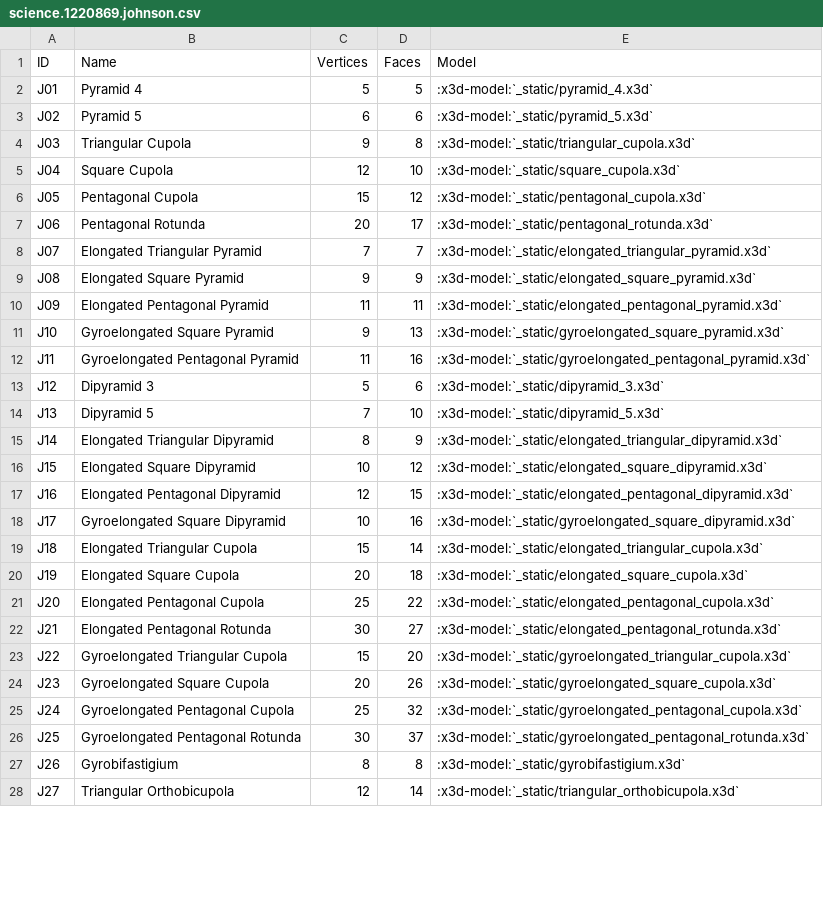
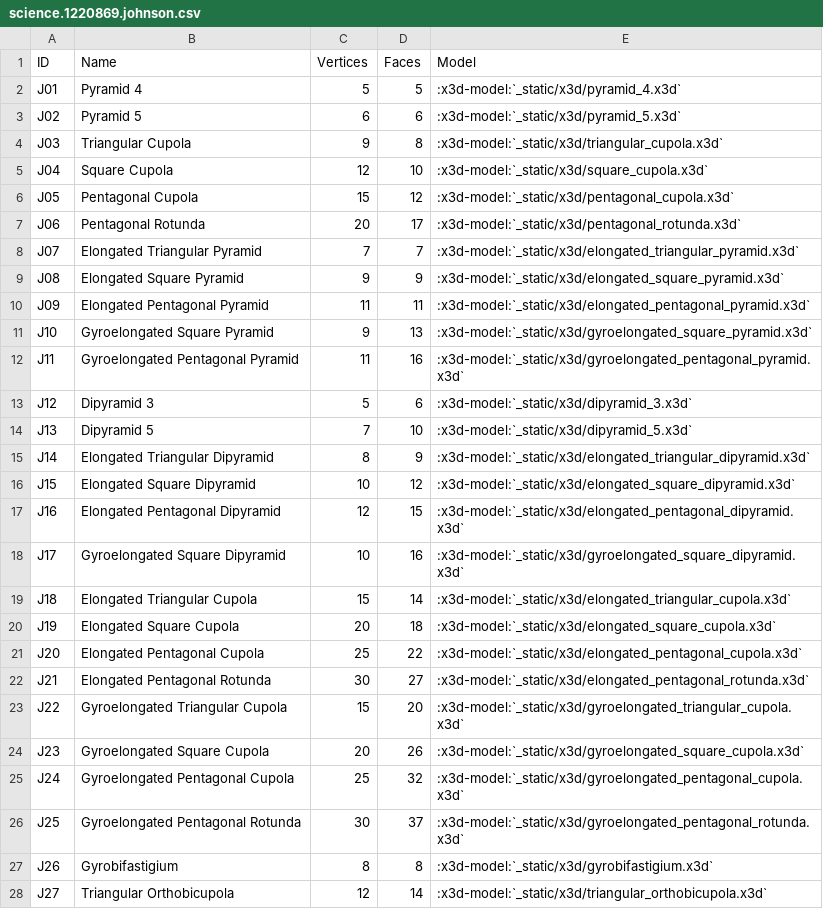
Before and after one commit to glotzerlab/coxeter, a CSV file: doc/source/_data/science.1220869.johnson.csv, drawn as a sheet; only a part is shown; the diff covers the shown part only.

```diff
--- a/doc/source/_data/science.1220869.johnson.csv
+++ b/doc/source/_data/science.1220869.johnson.csv
@@ -1,28 +1,28 @@
 ID,Name,Vertices,Faces,Model
-J01,Pyramid 4,5,5,:x3d-model:`_static/pyramid_4.x3d`
-J02,Pyramid 5,6,6,:x3d-model:`_static/pyramid_5.x3d`
-J03,Triangular Cupola,9,8,:x3d-model:`_static/triangular_cupola.x3d`
-J04,Square Cupola,12,10,:x3d-model:`_static/square_cupola.x3d`
-J05,Pentagonal Cupola,15,12,:x3d-model:`_static/pentagonal_cupola.x3d`
-J06,Pentagonal Rotunda,20,17,:x3d-model:`_static/pentagonal_rotunda.x3d`
-J07,Elongated Triangular Pyramid,7,7,:x3d-model:`_static/elongated_triangular_pyramid.x3d`
-J08,Elongated Square Pyramid,9,9,:x3d-model:`_static/elongated_square_pyramid.x3d`
-J09,Elongated Pentagonal Pyramid,11,11,:x3d-model:`_static/elongated_pentagonal_pyramid.x3d`
-J10,Gyroelongated Square Pyramid,9,13,:x3d-model:`_static/gyroelongated_square_pyramid.x3d`
-J11,Gyroelongated Pentagonal Pyramid,11,16,:x3d-model:`_static/gyroelongated_pentagonal_pyramid.x3d`
-J12,Dipyramid 3,5,6,:x3d-model:`_static/dipyramid_3.x3d`
-J13,Dipyramid 5,7,10,:x3d-model:`_static/dipyramid_5.x3d`
-J14,Elongated Triangular Dipyramid,8,9,:x3d-model:`_static/elongated_triangular_dipyramid.x3d`
-J15,Elongated Square Dipyramid,10,12,:x3d-model:`_static/elongated_square_dipyramid.x3d`
-J16,Elongated Pentagonal Dipyramid,12,15,:x3d-model:`_static/elongated_pentagonal_dipyramid.x3d`
-J17,Gyroelongated Square Dipyramid,10,16,:x3d-model:`_static/gyroelongated_square_dipyramid.x3d`
-J18,Elongated Triangular Cupola,15,14,:x3d-model:`_static/elongated_triangular_cupola.x3d`
-J19,Elongated Square Cupola,20,18,:x3d-model:`_static/elongated_square_cupola.x3d`
-J20,Elongated Pentagonal Cupola,25,22,:x3d-model:`_static/elongated_pentagonal_cupola.x3d`
-J21,Elongated Pentagonal Rotunda,30,27,:x3d-model:`_static/elongated_pentagonal_rotunda.x3d`
-J22,Gyroelongated Triangular Cupola,15,20,:x3d-model:`_static/gyroelongated_triangular_cupola.x3d`
-J23,Gyroelongated Square Cupola,20,26,:x3d-model:`_static/gyroelongated_square_cupola.x3d`
-J24,Gyroelongated Pentagonal Cupola,25,32,:x3d-model:`_static/gyroelongated_pentagonal_cupola.x3d`
-J25,Gyroelongated Pentagonal Rotunda,30,37,:x3d-model:`_static/gyroelongated_pentagonal_rotunda.x3d`
-J26,Gyrobifastigium,8,8,:x3d-model:`_static/gyrobifastigium.x3d`
-J27,Triangular Orthobicupola,12,14,:x3d-model:`_static/triangular_orthobicupola.x3d`
+J01,Pyramid 4,5,5,:x3d-model:`_static/x3d/pyramid_4.x3d`
+J02,Pyramid 5,6,6,:x3d-model:`_static/x3d/pyramid_5.x3d`
+J03,Triangular Cupola,9,8,:x3d-model:`_static/x3d/triangular_cupola.x3d`
+J04,Square Cupola,12,10,:x3d-model:`_static/x3d/square_cupola.x3d`
+J05,Pentagonal Cupola,15,12,:x3d-model:`_static/x3d/pentagonal_cupola.x3d`
+J06,Pentagonal Rotunda,20,17,:x3d-model:`_static/x3d/pentagonal_rotunda.x3d`
+J07,Elongated Triangular Pyramid,7,7,:x3d-model:`_static/x3d/elongated_triangular_pyramid.x3d`
+J08,Elongated Square Pyramid,9,9,:x3d-model:`_static/x3d/elongated_square_pyramid.x3d`
+J09,Elongated Pentagonal Pyramid,11,11,:x3d-model:`_static/x3d/elongated_pentagonal_pyramid.x3d`
+J10,Gyroelongated Square Pyramid,9,13,:x3d-model:`_static/x3d/gyroelongated_square_pyramid.x3d`
+J11,Gyroelongated Pentagonal Pyramid,11,16,:x3d-model:`_static/x3d/gyroelongated_pentagonal_pyramid.x3d`
+J12,Dipyramid 3,5,6,:x3d-model:`_static/x3d/dipyramid_3.x3d`
+J13,Dipyramid 5,7,10,:x3d-model:`_static/x3d/dipyramid_5.x3d`
+J14,Elongated Triangular Dipyramid,8,9,:x3d-model:`_static/x3d/elongated_triangular_dipyramid.x3d`
+J15,Elongated Square Dipyramid,10,12,:x3d-model:`_static/x3d/elongated_square_dipyramid.x3d`
+J16,Elongated Pentagonal Dipyramid,12,15,:x3d-model:`_static/x3d/elongated_pentagonal_dipyramid.x3d`
+J17,Gyroelongated Square Dipyramid,10,16,:x3d-model:`_static/x3d/gyroelongated_square_dipyramid.x3d`
+J18,Elongated Triangular Cupola,15,14,:x3d-model:`_static/x3d/elongated_triangular_cupola.x3d`
+J19,Elongated Square Cupola,20,18,:x3d-model:`_static/x3d/elongated_square_cupola.x3d`
+J20,Elongated Pentagonal Cupola,25,22,:x3d-model:`_static/x3d/elongated_pentagonal_cupola.x3d`
+J21,Elongated Pentagonal Rotunda,30,27,:x3d-model:`_static/x3d/elongated_pentagonal_rotunda.x3d`
+J22,Gyroelongated Triangular Cupola,15,20,:x3d-model:`_static/x3d/gyroelongated_triangular_cupola.x3d`
+J23,Gyroelongated Square Cupola,20,26,:x3d-model:`_static/x3d/gyroelongated_square_cupola.x3d`
+J24,Gyroelongated Pentagonal Cupola,25,32,:x3d-model:`_static/x3d/gyroelongated_pentagonal_cupola.x3d`
+J25,Gyroelongated Pentagonal Rotunda,30,37,:x3d-model:`_static/x3d/gyroelongated_pentagonal_rotunda.x3d`
+J26,Gyrobifastigium,8,8,:x3d-model:`_static/x3d/gyrobifastigium.x3d`
+J27,Triangular Orthobicupola,12,14,:x3d-model:`_static/x3d/triangular_orthobicupola.x3d`
```
Also changed, not shown: 65 edited cells elsewhere in this file, doc/source/_data/science.1220869.archimedean.csv, doc/source/_data/science.1220869.catalan.csv, 2 other files.
